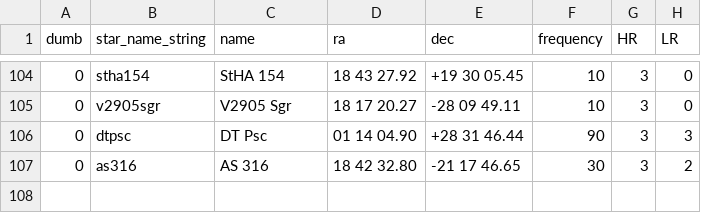
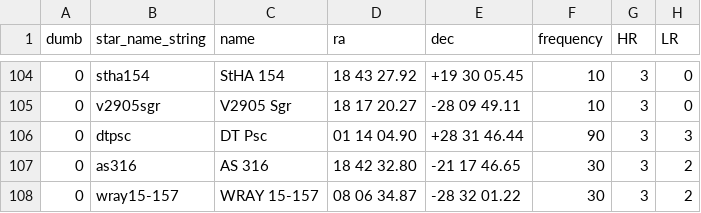
Before and after one commit to aras-database/database, a CSV file: data/symbiotic_stars.csv, drawn as a sheet; only a part is shown, gaps mark what is left out; the diff names each change by its address in the sheet, - before the commit and + after, or states it on an @@ line.

```diff
--- a/data/symbiotic_stars.csv
+++ b/data/symbiotic_stars.csv
+row 108: 0 | wray15-157 | WRAY 15-157 | 08 06 34.87 | -28 32 01.22 | 30 | 3 | 2
```
Also changed, not shown: data/objects.csv, 44 other files.
